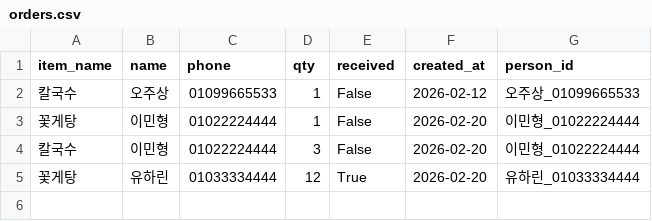
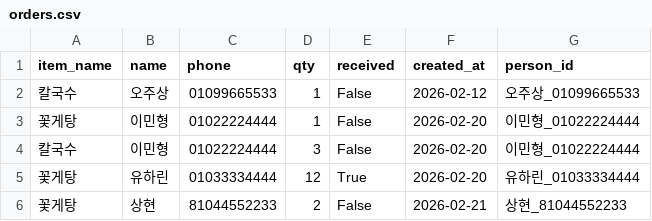
Before and after one commit to lynelll/isefood, a CSV file: data/orders.csv, drawn as a sheet; the diff names each change by its address in the sheet, - before the commit and + after, or states it on an @@ line.

Commit message:
update orders

```diff
--- a/data/orders.csv
+++ b/data/orders.csv
+row 6: 꽃게탕 | 상현 | 81044552233 | 2 | False | 2026-02-21 | 상현_81044552233
```
